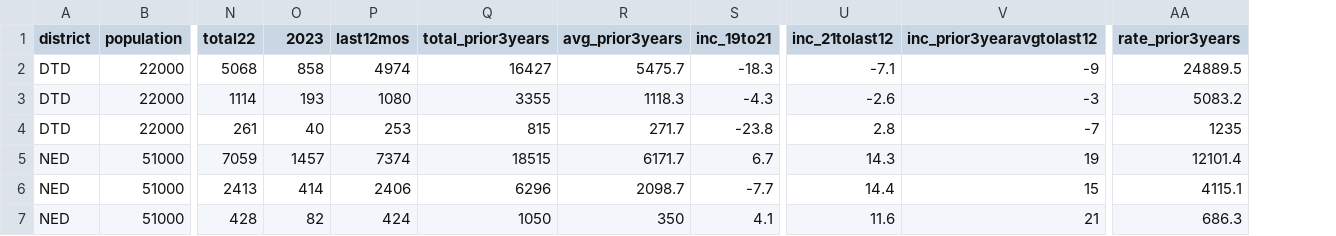
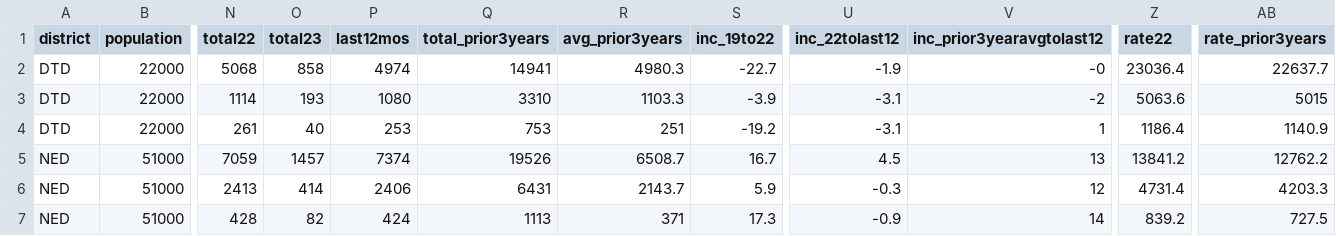
Before and after one commit to abcotvdata/safetytracker_raleigh, a CSV file: data/output/districts/district_type.csv, drawn as a sheet; only a part is shown, gaps mark what is left out; removed rows and columns are numbered as before the commit, all else as after; the diff covers the shown part only; the diff names each change by its address in the sheet, - before the commit and + after, or states it on an @@ line.

```diff
--- a/data/output/districts/district_type.csv
+++ b/data/output/districts/district_type.csv
-column S (inc_19to21), rows 2-7: -18.3 | -4.3 | -23.8 | 6.7 | -7.7 | 4.1
+column S (inc_19to22), rows 2-7: -22.7 | -3.9 | -19.2 | 16.7 | 5.9 | 17.3
-column U (inc_21tolast12), rows 2-7: -7.1 | -2.6 | 2.8 | 14.3 | 14.4 | 11.6
+column U (inc_22tolast12), rows 2-7: -1.9 | -3.1 | -3.1 | 4.5 | -0.3 | -0.9
+column Z (rate22), rows 2-7: 23036.4 | 5063.6 | 1186.4 | 13841.2 | 4731.4 | 839.2
-O1: 2023
+O1: total23
-Q2 (total_prior3years): 16427
+Q2 (total_prior3years): 14941
-R2 (avg_prior3years): 5475.7
+R2 (avg_prior3years): 4980.3
-V2 (inc_prior3yearavgtolast12): -9
+V2 (inc_prior3yearavgtolast12): -0
-AB2 (rate_prior3years): 24889.5
+AB2 (rate_prior3years): 22637.7
-Q3 (total_prior3years): 3355
+Q3 (total_prior3years): 3310
-R3 (avg_prior3years): 1118.3
+R3 (avg_prior3years): 1103.3
-V3 (inc_prior3yearavgtolast12): -3
+V3 (inc_prior3yearavgtolast12): -2
-AB3 (rate_prior3years): 5083.2
+AB3 (rate_prior3years): 5015
-Q4 (total_prior3years): 815
+Q4 (total_prior3years): 753
-R4 (avg_prior3years): 271.7
+R4 (avg_prior3years): 251
-V4 (inc_prior3yearavgtolast12): -7
+V4 (inc_prior3yearavgtolast12): 1
-AB4 (rate_prior3years): 1235
+AB4 (rate_prior3years): 1140.9
-Q5 (total_prior3years): 18515
+Q5 (total_prior3years): 19526
-R5 (avg_prior3years): 6171.7
+R5 (avg_prior3years): 6508.7
-V5 (inc_prior3yearavgtolast12): 19
+V5 (inc_prior3yearavgtolast12): 13
-AB5 (rate_prior3years): 12101.4
+AB5 (rate_prior3years): 12762.2
-Q6 (total_prior3years): 6296
+Q6 (total_prior3years): 6431
-R6 (avg_prior3years): 2098.7
+R6 (avg_prior3years): 2143.7
-V6 (inc_prior3yearavgtolast12): 15
+V6 (inc_prior3yearavgtolast12): 12
-AB6 (rate_prior3years): 4115.1
+AB6 (rate_prior3years): 4203.3
-Q7 (total_prior3years): 1050
+Q7 (total_prior3years): 1113
-R7 (avg_prior3years): 350
+R7 (avg_prior3years): 371
-V7 (inc_prior3yearavgtolast12): 21
+V7 (inc_prior3yearavgtolast12): 14
-AB7 (rate_prior3years): 686.3
+AB7 (rate_prior3years): 727.5
```
Also changed, not shown: 57 edited cells elsewhere in this file, data/output/city/citywide_category.csv, data/output/city/citywide_detailed.csv, 51 other files.
